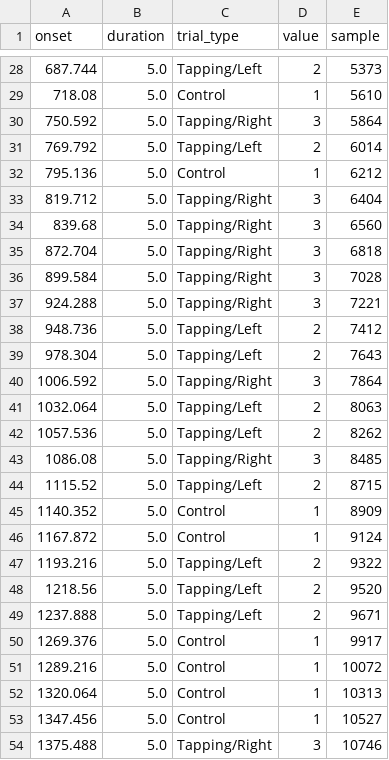
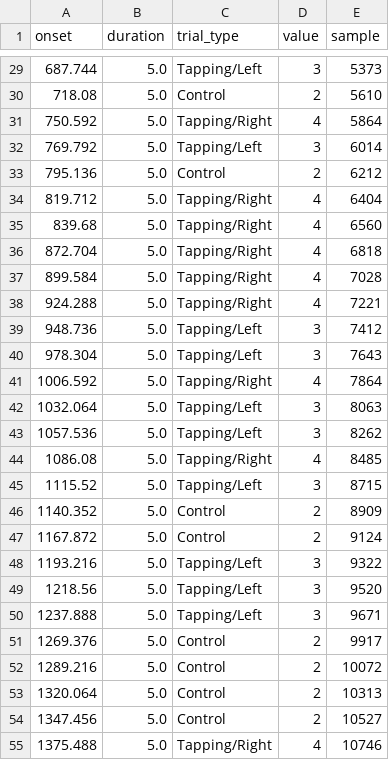
Before and after one commit to rob-luke/BIDS-NIRS-Tapping, a TSV file: sub-03/nirs/sub-03_task-tapping_events.tsv, drawn as a sheet; only a part is shown, gaps mark what is left out; the diff covers the shown part only.

```diff
--- a/sub-03/nirs/sub-03_task-tapping_events.tsv
+++ b/sub-03/nirs/sub-03_task-tapping_events.tsv
@@ -28,27 +29,27 @@
-687.744	5.0	Tapping/Left	2	5373
-718.08	5.0	Control	1	5610
-750.592	5.0	Tapping/Right	3	5864
-769.792	5.0	Tapping/Left	2	6014
-795.136	5.0	Control	1	6212
-819.712	5.0	Tapping/Right	3	6404
-839.68	5.0	Tapping/Right	3	6560
-872.704	5.0	Tapping/Right	3	6818
-899.584	5.0	Tapping/Right	3	7028
-924.288	5.0	Tapping/Right	3	7221
-948.736	5.0	Tapping/Left	2	7412
-978.304	5.0	Tapping/Left	2	7643
-1006.592	5.0	Tapping/Right	3	7864
-1032.064	5.0	Tapping/Left	2	8063
-1057.536	5.0	Tapping/Left	2	8262
-1086.08	5.0	Tapping/Right	3	8485
-1115.52	5.0	Tapping/Left	2	8715
-1140.352	5.0	Control	1	8909
-1167.872	5.0	Control	1	9124
-1193.216	5.0	Tapping/Left	2	9322
-1218.56	5.0	Tapping/Left	2	9520
-1237.888	5.0	Tapping/Left	2	9671
-1269.376	5.0	Control	1	9917
-1289.216	5.0	Control	1	10072
-1320.064	5.0	Control	1	10313
-1347.456	5.0	Control	1	10527
-1375.488	5.0	Tapping/Right	3	10746
+687.744	5.0	Tapping/Left	3	5373
+718.08	5.0	Control	2	5610
+750.592	5.0	Tapping/Right	4	5864
+769.792	5.0	Tapping/Left	3	6014
+795.136	5.0	Control	2	6212
+819.712	5.0	Tapping/Right	4	6404
+839.68	5.0	Tapping/Right	4	6560
+872.704	5.0	Tapping/Right	4	6818
+899.584	5.0	Tapping/Right	4	7028
+924.288	5.0	Tapping/Right	4	7221
+948.736	5.0	Tapping/Left	3	7412
+978.304	5.0	Tapping/Left	3	7643
+1006.592	5.0	Tapping/Right	4	7864
+1032.064	5.0	Tapping/Left	3	8063
+1057.536	5.0	Tapping/Left	3	8262
+1086.08	5.0	Tapping/Right	4	8485
+1115.52	5.0	Tapping/Left	3	8715
+1140.352	5.0	Control	2	8909
+1167.872	5.0	Control	2	9124
+1193.216	5.0	Tapping/Left	3	9322
+1218.56	5.0	Tapping/Left	3	9520
+1237.888	5.0	Tapping/Left	3	9671
+1269.376	5.0	Control	2	9917
+1289.216	5.0	Control	2	10072
+1320.064	5.0	Control	2	10313
+1347.456	5.0	Control	2	10527
+1375.488	5.0	Tapping/Right	4	10746
```
Also changed, not shown: 2 added rows and 63 edited cells elsewhere in this file, sub-01/nirs/sub-01_optodes.tsv, sub-01/nirs/sub-01_task-tapping_events.tsv, 29 other files.
